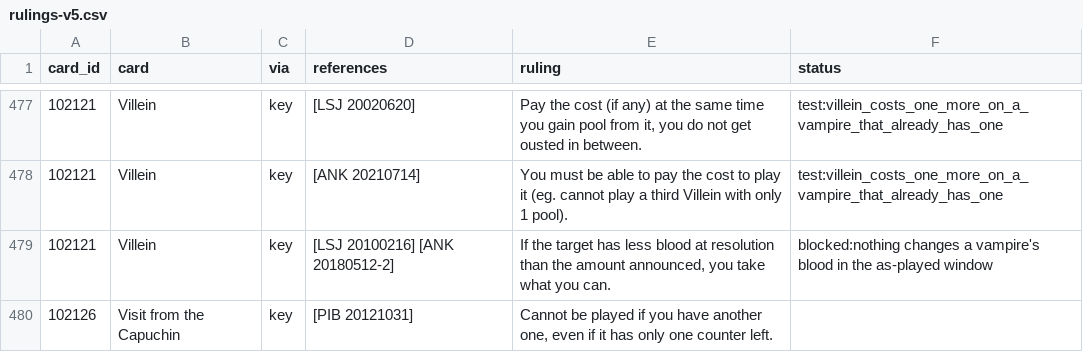
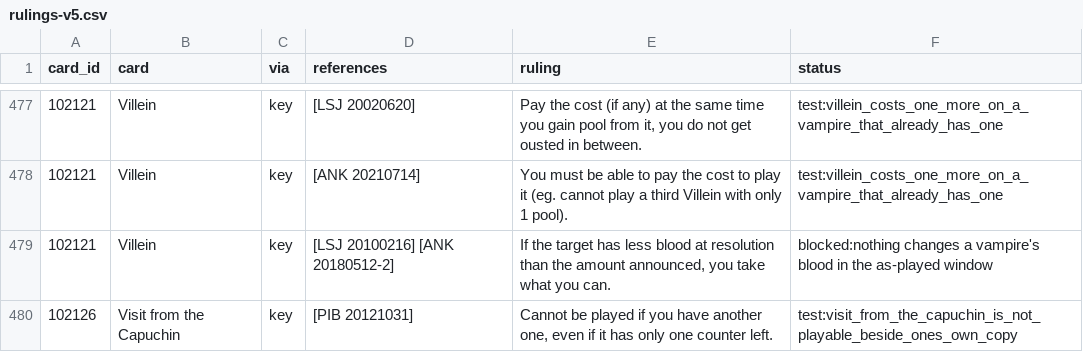
Before and after one commit to lionel-panhaleux/zero-vtes, a CSV file: data/rulings-v5.csv, drawn as a sheet; only a part is shown, gaps mark what is left out; the diff covers the shown part only.

```diff
--- a/data/rulings-v5.csv
+++ b/data/rulings-v5.csv
@@ -479,2 +479,2 @@ card_id,card,via,references,ruling,status
 102121,Villein,key,[LSJ 20100216] [ANK 20180512-2],"If the target has less blood at resolution than the amount announced, you take what you can.",blocked:nothing changes a vampire's blood in the as-played window
-102126,Visit from the Capuchin,key,[PIB 20121031],"Cannot be played if you have another one, even if it has only one counter left.",
+102126,Visit from the Capuchin,key,[PIB 20121031],"Cannot be played if you have another one, even if it has only one counter left.",test:visit_from_the_capuchin_is_not_playable_beside_ones_own_copy
```
Also changed, not shown: 19 edited cells elsewhere in this file, 14 other files.
